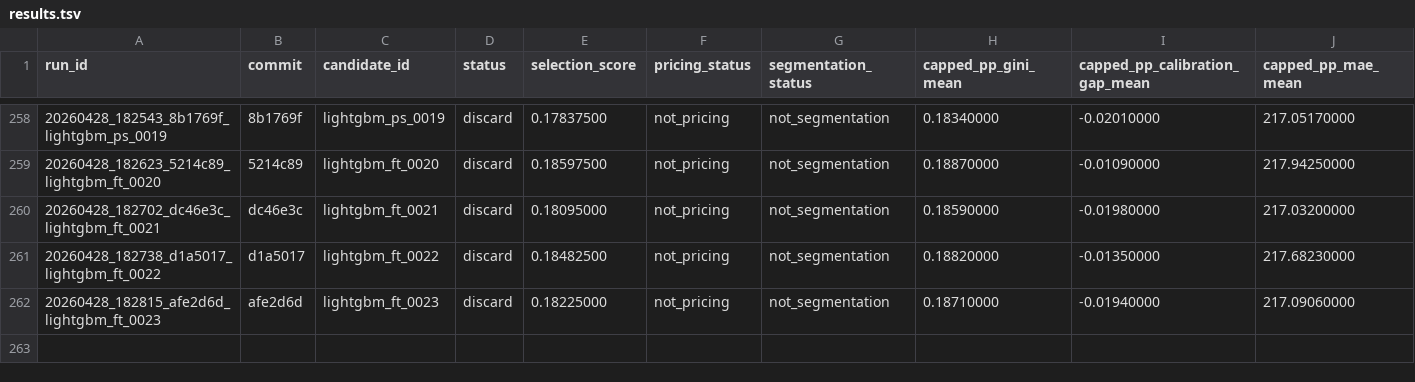
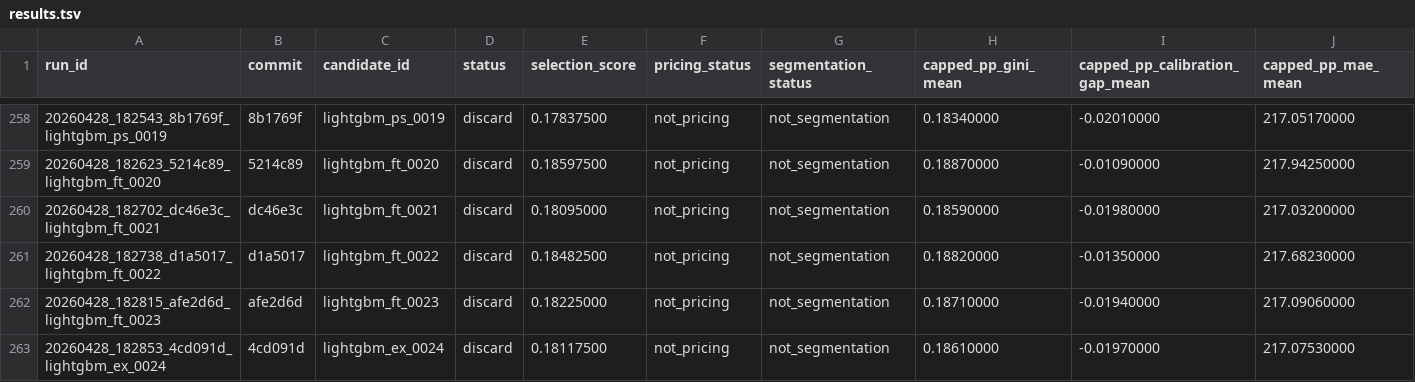
Before and after one commit to chriscarlton5/freMTPL_GLM, a TSV file: autoresearch/evidence/results.tsv, drawn as a sheet; only a part is shown, gaps mark what is left out; rows hold the shown columns only; the diff names each change by its address in the sheet, - before the commit and + after, or states it on an @@ line.

Commit message:
auto: evidence iter24 gini0.1861

```diff
--- a/autoresearch/evidence/results.tsv
+++ b/autoresearch/evidence/results.tsv
+row 263: 20260428_182853_4cd091d_lightgbm_ex_0024 | 4cd091d | lightgbm_ex_0024 | discard | 0.18117500 | not_pricing | not_segmentation | 0.18610000 | -0.01970000 | 217.07530000
```
Also changed, not shown: 6 other files.
